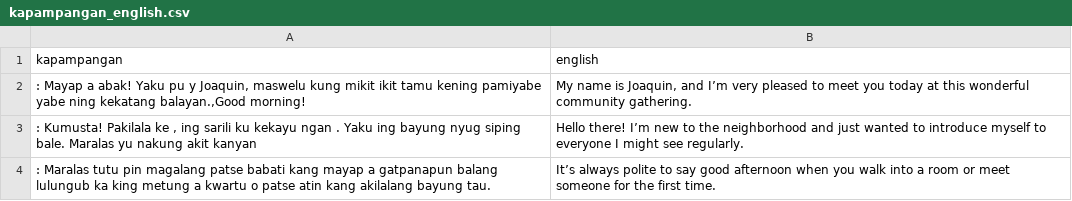
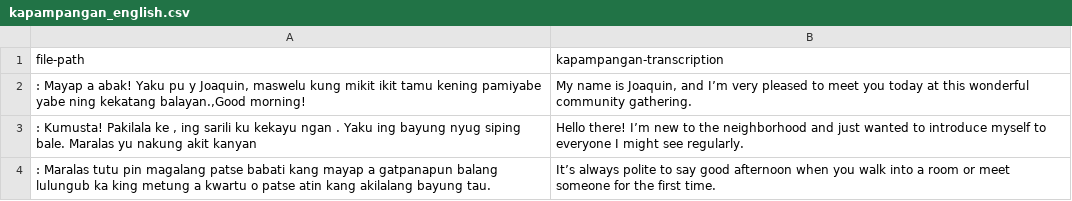
Before and after one commit to Kuroishin-beep/Pamagsalin_Model_Training, a CSV file: data/kapampangan_english.csv, drawn as a sheet; only a part is shown.

```diff
--- a/data/kapampangan_english.csv
+++ b/data/kapampangan_english.csv
@@ -1,2 +1,2 @@
-kapampangan,english
+file-path,kapampangan-transcription
 ": Mayap a abak! Yaku pu y Joaquin, maswelu kung mikit ikit tamu kening pamiyabe yabe ning kekatang balayan.,Good morning! ","My name is Joaquin, and I’m very pleased to meet you today at this wonderful community gathering."
```
Also changed, not shown: 38 other files.
